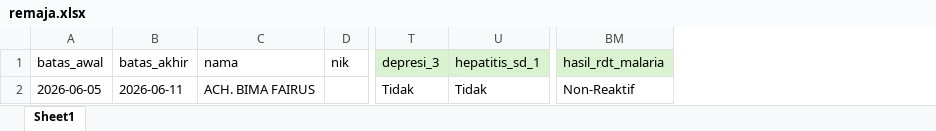
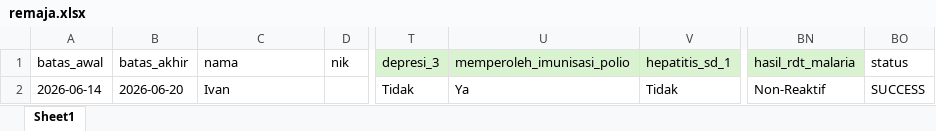
Before and after one commit to stywn93/ckg-helper, an Excel workbook: dataset/remaja.xlsx, sheet Sheet1, drawn as a sheet; only a part is shown, gaps mark what is left out; values as stored, in another font and other column widths than the file's, no borders; the diff names each change by its address in the sheet, - before the commit and + after, or states it on an @@ line.

```diff
--- a/dataset/remaja.xlsx (sheet Sheet1)
+++ b/dataset/remaja.xlsx (sheet Sheet1)
+column U (memperoleh_imunisasi_polio), row 2: Ya
+column BO (status), row 2: SUCCESS
-A2 (batas_awal): 2026-06-05
+A2 (batas_awal): 2026-06-14
-B2 (batas_akhir): 2026-06-11
+B2 (batas_akhir): 2026-06-20
-C2 (nama): ACH. BIMA FAIRUS
+C2 (nama): Ivan
```
Also changed, not shown: dataset/anak.xlsx, dataset/dewasa.xlsx, 3 other files.
